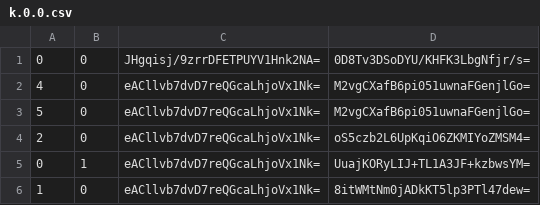
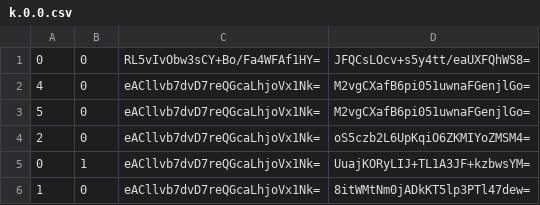
Before and after one commit to Sneezry/mcmapweb, a CSV file: tiles/zoom.-3/metadata/k.0.0.csv, drawn as a sheet.

```diff
--- a/tiles/zoom.-3/metadata/k.0.0.csv
+++ b/tiles/zoom.-3/metadata/k.0.0.csv
@@ -1,2 +1,2 @@
-0,0,JHgqisj/9zrrDFETPUYV1Hnk2NA=,0D8Tv3DSoDYU/KHFK3LbgNfjr/s=
+0,0,RL5vIvObw3sCY+Bo/Fa4WFAf1HY=,JFQCsLOcv+s5y4tt/eaUXFQhWS8=
 4,0,eACllvb7dvD7reQGcaLhjoVx1Nk=,M2vgCXafB6pi051uwnaFGenjlGo=
```
Also changed, not shown: tiles/zoom.-1/metadata/k.0.0.csv, tiles/zoom.-2/metadata/k.0.0.csv, 13 other files.
